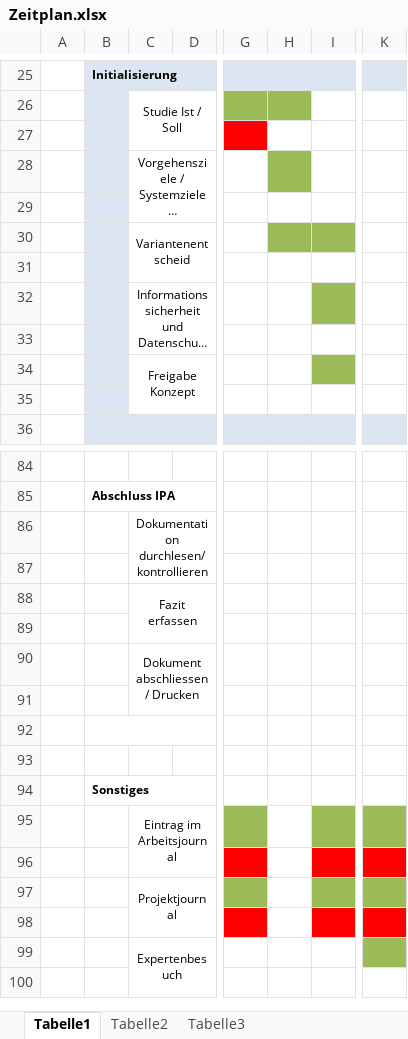
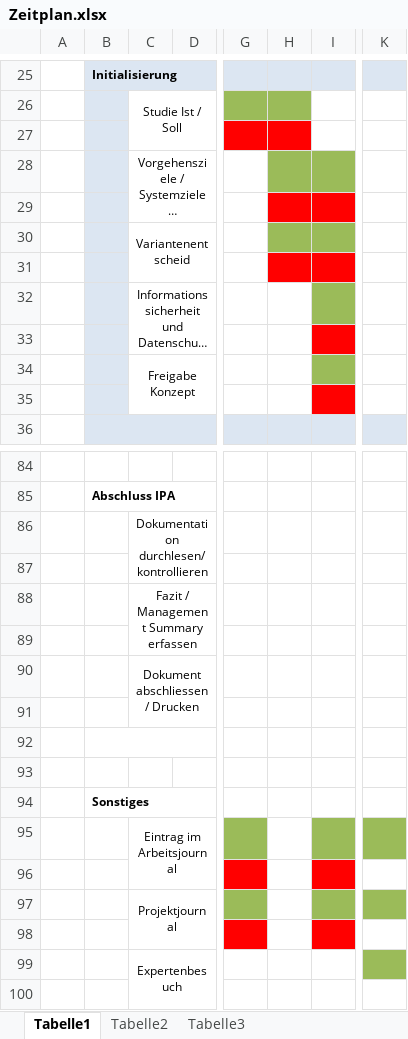
Before and after one commit to 4teamwork/IPA_michel.weingart, an Excel workbook: Dokumente/Zeitplan.xlsx, sheet Tabelle1, drawn as a sheet; only a part is shown, gaps mark what is left out; long unchanged cells end in …; values as stored, in another font and other column widths than the file's, no borders; charts and pictures not drawn; the diff names each change by its address in the sheet, - before the commit and + after, or states it on an @@ line.

Commit message:
Zeitplan aktualisiert.

```diff
--- a/Dokumente/Zeitplan.xlsx (sheet Tabelle1)
+++ b/Dokumente/Zeitplan.xlsx (sheet Tabelle1)
-H27 fill: none
+H27 fill: #FF0000
-I28 fill: none
+I28 fill: #9BBB59
-H29:I29 fill: none
+H29:I29 fill: #FF0000
-H31:I31 fill: none
+H31:I31 fill: #FF0000
-I33 fill: none
+I33 fill: #FF0000
-I35 fill: none
+I35 fill: #FF0000
-C88: Fazit erfassen
+C88: Fazit / Management Summary erfassen
-K96 fill: #FF0000
+K96 fill: none
-K98 fill: #FF0000
+K98 fill: none
```
